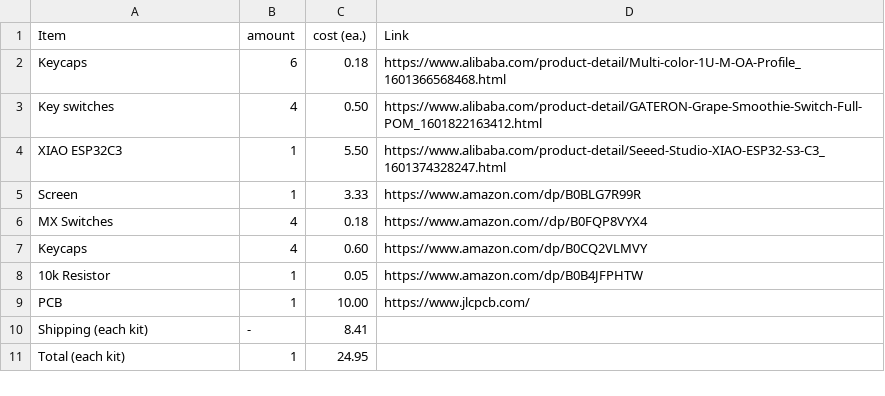
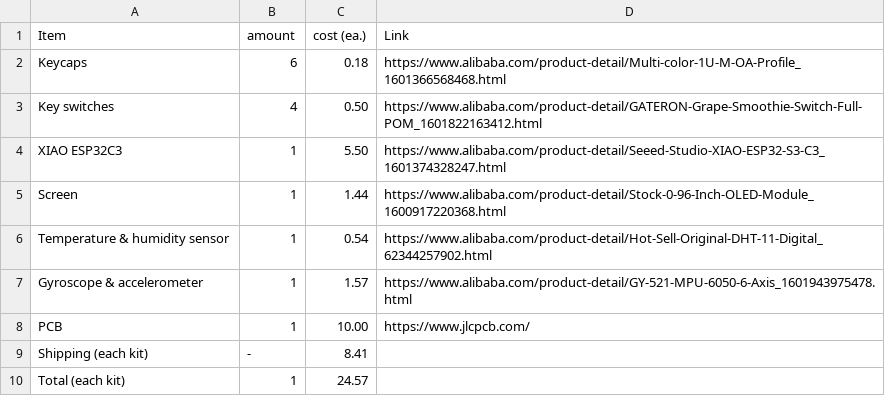
Before and after one commit to meeplabsdev/halflife, a CSV file: bom.csv, drawn as a sheet.

Commit message:
Update bom.csv

```diff
--- a/bom.csv
+++ b/bom.csv
@@ -4,8 +4,7 @@ Key switches,4,0.50,https://www.alibaba.com/product-detail/GATERON-Grape-Smoothi
 XIAO ESP32C3,1,5.50,https://www.alibaba.com/product-detail/Seeed-Studio-XIAO-ESP32-S3-C3_1601374328247.html
-Screen,1,3.33,https://www.amazon.com/dp/B0BLG7R99R
-MX Switches,4,0.18,https://www.amazon.com//dp/B0FQP8VYX4
-Keycaps,4,0.60,https://www.amazon.com/dp/B0CQ2VLMVY
-10k Resistor,1,0.05,https://www.amazon.com/dp/B0B4JFPHTW
+Screen,1,1.44,https://www.alibaba.com/product-detail/Stock-0-96-Inch-OLED-Module_1600917220368.html
+Temperature & humidity sensor,1,0.54,https://www.alibaba.com/product-detail/Hot-Sell-Original-DHT-11-Digital_62344257902.html
+Gyroscope & accelerometer,1,1.57,https://www.alibaba.com/product-detail/GY-521-MPU-6050-6-Axis_1601943975478.html
 PCB,1,10.00,https://www.jlcpcb.com/
 Shipping (each kit),-,8.41,
-Total (each kit),1,24.95,
+Total (each kit),1,24.57,
```
